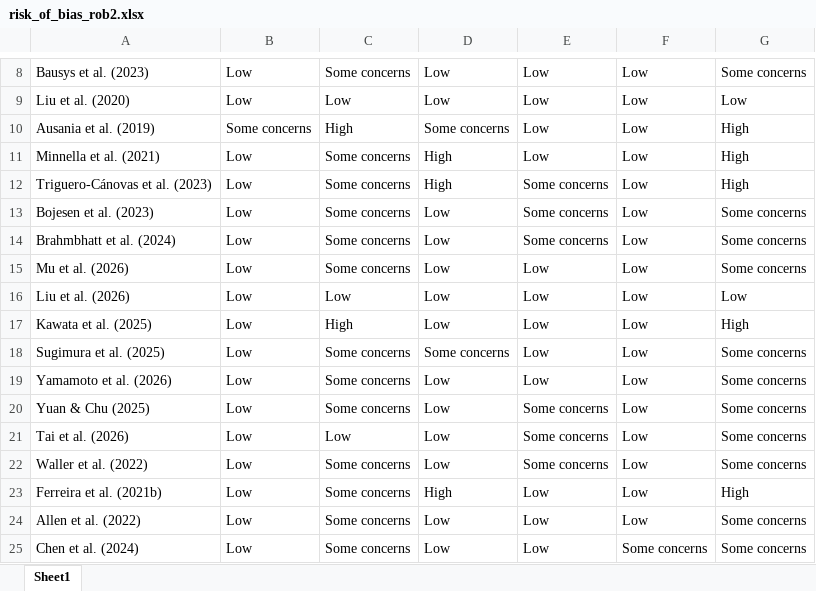
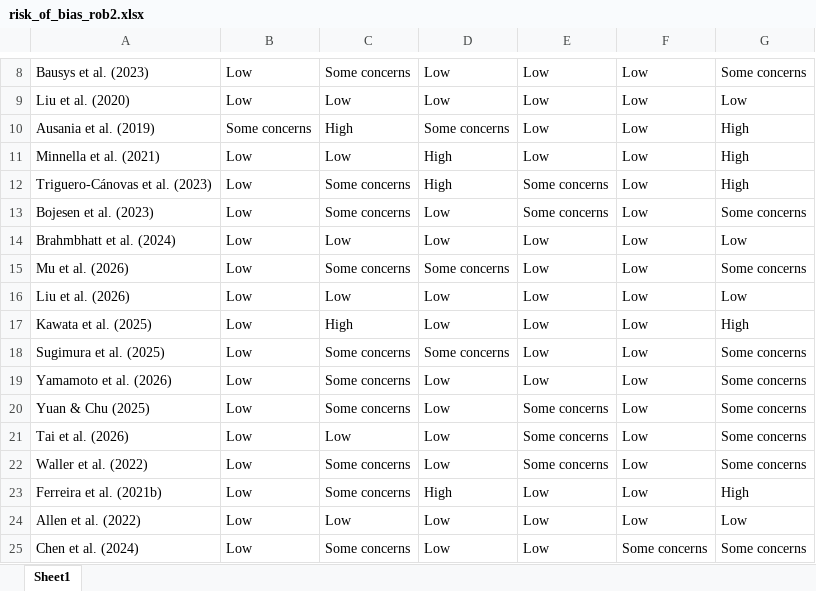
Before and after one commit to saramanaye/cancer_nutrition_evidence_review, an Excel workbook: data/risk_of_bias_rob2.xlsx, sheet Sheet1, drawn as a sheet; only a part is shown, gaps mark what is left out; values as stored, in another font and other column widths than the file's, no borders; the diff names each change by its address in the sheet, - before the commit and + after, or states it on an @@ line.

```diff
--- a/data/risk_of_bias_rob2.xlsx (sheet Sheet1)
+++ b/data/risk_of_bias_rob2.xlsx (sheet Sheet1)
-C11: Some concerns
+C11: Low
-C14: Some concerns
+C14: Low
-E14: Some concerns
+E14: Low
-G14: Some concerns
+G14: Low
-D15: Low
+D15: Some concerns
-C24: Some concerns
+C24: Low
-G24: Some concerns
+G24: Low
```
Also changed, not shown: 1 other file.
